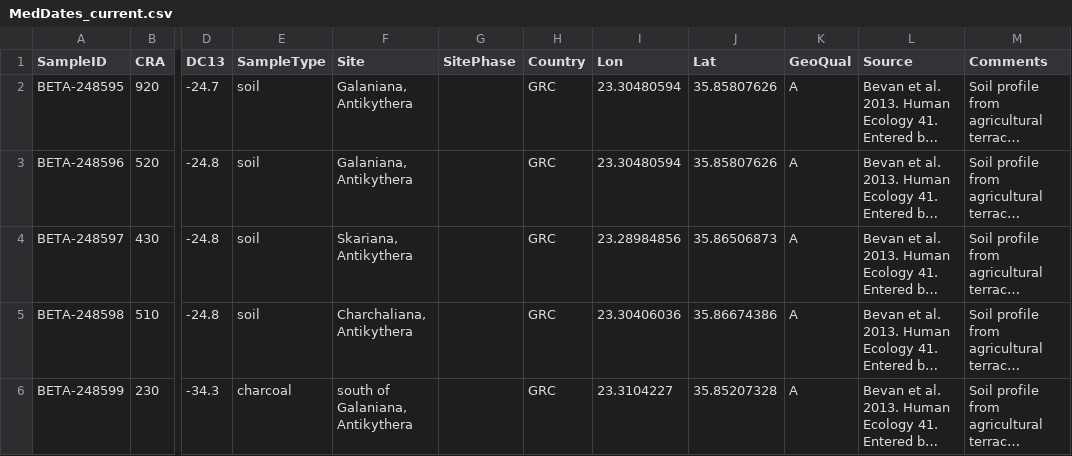
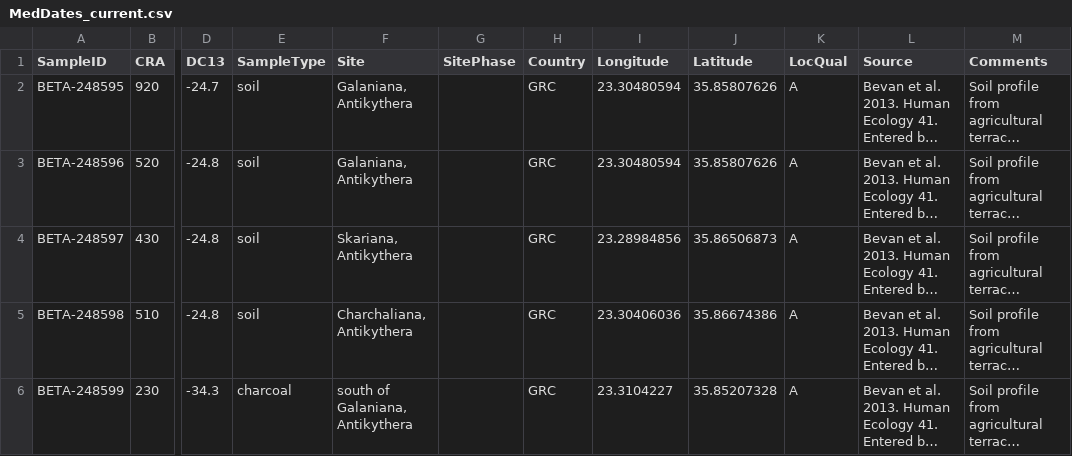
Before and after one commit to ahb108/MedRadiocarbon, a CSV file: MedDates_current.csv, drawn as a sheet; only a part is shown, gaps mark what is left out; long unchanged cells end in …; the diff names each change by its address in the sheet, - before the commit and + after, or states it on an @@ line.

Commit message:
dates file name

```diff
--- a/MedDates_current.csv
+++ b/MedDates_current.csv
-I1: Lon
+I1: Longitude
-J1: Lat
+J1: Latitude
-K1: GeoQual
+K1: LocQual
```
